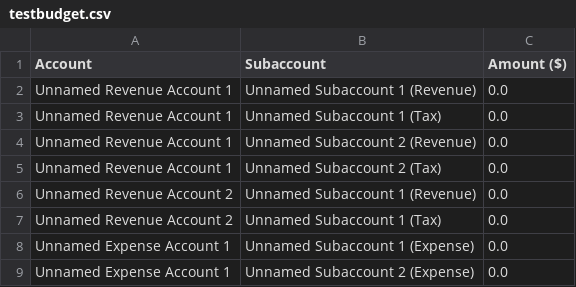
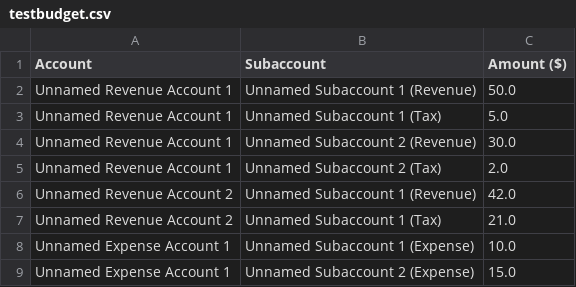
Before and after one commit to AwesomedudeX/EZIncomeTracker, a CSV file: testbudget.csv, drawn as a sheet.

```diff
--- a/testbudget.csv
+++ b/testbudget.csv
@@ -1,9 +1,9 @@
 Account,Subaccount,Amount ($)
-Unnamed Revenue Account 1,Unnamed Subaccount 1 (Revenue),0.0
-Unnamed Revenue Account 1,Unnamed Subaccount 1 (Tax),0.0
-Unnamed Revenue Account 1,Unnamed Subaccount 2 (Revenue),0.0
-Unnamed Revenue Account 1,Unnamed Subaccount 2 (Tax),0.0
-Unnamed Revenue Account 2,Unnamed Subaccount 1 (Revenue),0.0
-Unnamed Revenue Account 2,Unnamed Subaccount 1 (Tax),0.0
-Unnamed Expense Account 1,Unnamed Subaccount 1 (Expense),0.0
-Unnamed Expense Account 1,Unnamed Subaccount 2 (Expense),0.0
+Unnamed Revenue Account 1,Unnamed Subaccount 1 (Revenue),50.0
+Unnamed Revenue Account 1,Unnamed Subaccount 1 (Tax),5.0
+Unnamed Revenue Account 1,Unnamed Subaccount 2 (Revenue),30.0
+Unnamed Revenue Account 1,Unnamed Subaccount 2 (Tax),2.0
+Unnamed Revenue Account 2,Unnamed Subaccount 1 (Revenue),42.0
+Unnamed Revenue Account 2,Unnamed Subaccount 1 (Tax),21.0
+Unnamed Expense Account 1,Unnamed Subaccount 1 (Expense),10.0
+Unnamed Expense Account 1,Unnamed Subaccount 2 (Expense),15.0
```
Also changed, not shown: 1 other file.
